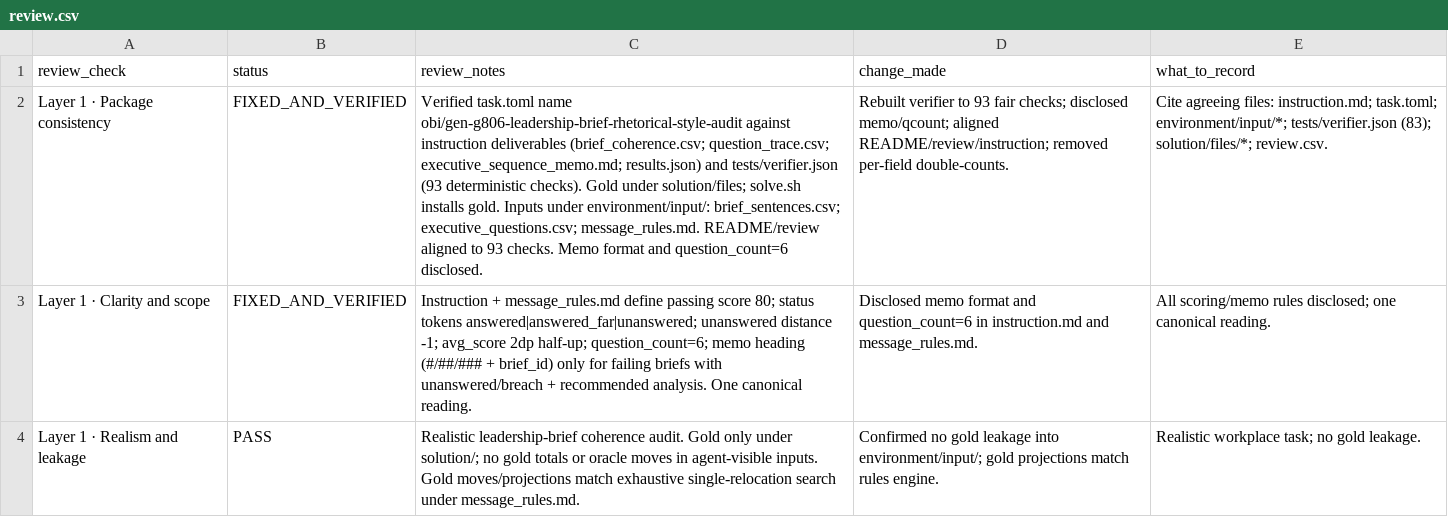
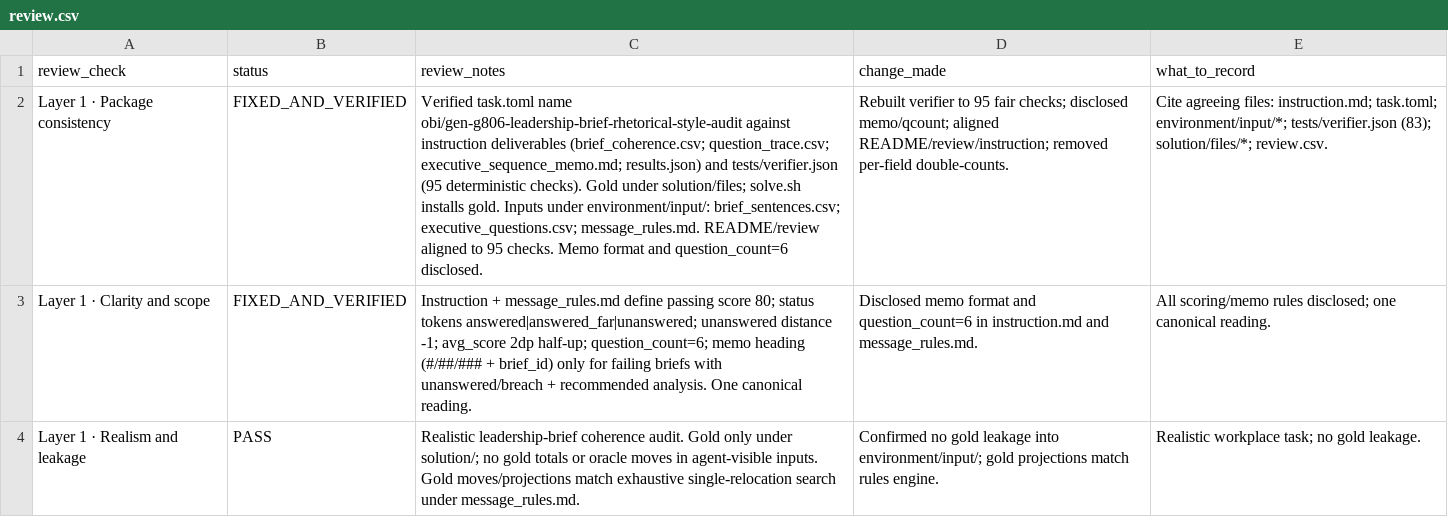
Before and after one commit to muhammady7-netizen/-haseeb-harbor-pipeline, a CSV file: sessions/C/source-pack/gen-g806-leadership-brief-rhetorical-style-audit/gen-g806-leadership-brief-rhetorical-style-audit/review.csv, drawn as a sheet; only a part is shown; the diff covers the shown part only; the diff names each change by its address in the sheet, - before the commit and + after, or states it on an @@ line.

```diff
--- a/sessions/C/source-pack/gen-g806-leadership-brief-rhetorical-style-audit/gen-g806-leadership-brief-rhetorical-style-audit/review.csv
+++ b/sessions/C/source-pack/gen-g806-leadership-brief-rhetorical-style-audit/gen-g806-leadership-brief-rhetorical-style-audit/review.csv
-C2 (review_notes): …and tests/verifier.json (93 deterministic checks). Gold under solution/files; solve.sh installs gold. Inputs under environment/input/: brief_sentences.csv; executive_questions.csv; message_rules.md. README/review aligned to 93 checks. Memo…
+C2 (review_notes): …and tests/verifier.json (95 deterministic checks). Gold under solution/files; solve.sh installs gold. Inputs under environment/input/: brief_sentences.csv; executive_questions.csv; message_rules.md. README/review aligned to 95 checks. Memo…
-D2 (change_made): …verifier to 93 fair checks;…
+D2 (change_made): …verifier to 95 fair checks;…
```
Also changed, not shown: 4 edited cells elsewhere in this file, sessions/C/source-pack/gen-g806-leadership-brief-rhetorical-style-audit/gen-g806-leadership-brief-rhetorical-style-audit/environment/input/brief_sentences.csv, sessions/C/source-pack/gen-g806-leadership-brief-rhetorical-style-audit/gen-g806-leadership-brief-rhetorical-style-audit/solution/files/brief_coherence.csv, 14 other files.
